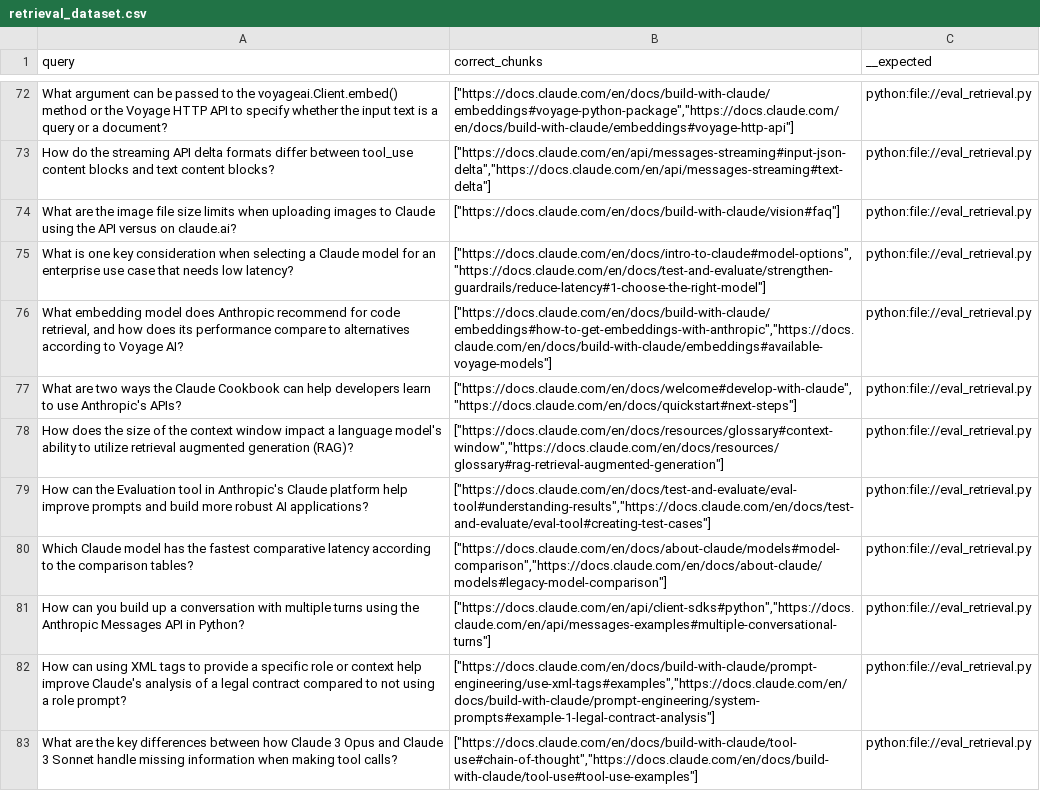
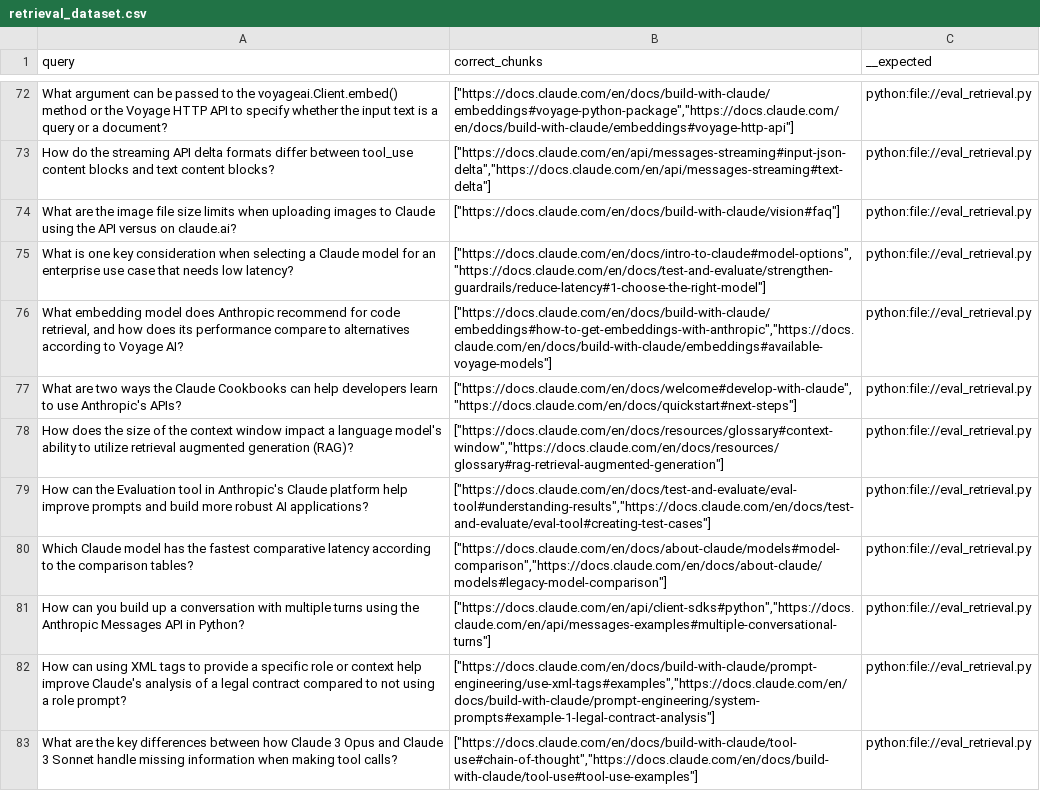
Before and after one commit to rodolfboctor/claude-cookbooks, a CSV file: skills/retrieval_augmented_generation/evaluation/promptfoo_datasets/retrieval_dataset.csv, drawn as a sheet; only a part is shown, gaps mark what is left out.

```diff
--- a/skills/retrieval_augmented_generation/evaluation/promptfoo_datasets/retrieval_dataset.csv
+++ b/skills/retrieval_augmented_generation/evaluation/promptfoo_datasets/retrieval_dataset.csv
@@ -76,3 +76,3 @@ query,correct_chunks,__expected
 "What embedding model does Anthropic recommend for code retrieval, and how does its performance compare to alternatives according to Voyage AI?","[""https://docs.claude.com/en/docs/build-with-claude/embeddings#how-to-get-embeddings-with-anthropic"",""https://docs.claude.com/en/docs/build-with-claude/embeddings#available-voyage-models""]","python:file://eval_retrieval.py"
-"What are two ways the Claude Cookbook can help developers learn to use Anthropic's APIs?","[""https://docs.claude.com/en/docs/welcome#develop-with-claude"",""https://docs.claude.com/en/docs/quickstart#next-steps""]","python:file://eval_retrieval.py"
+"What are two ways the Claude Cookbooks can help developers learn to use Anthropic's APIs?","[""https://docs.claude.com/en/docs/welcome#develop-with-claude"",""https://docs.claude.com/en/docs/quickstart#next-steps""]","python:file://eval_retrieval.py"
 "How does the size of the context window impact a language model's ability to utilize retrieval augmented generation (RAG)?","[""https://docs.claude.com/en/docs/resources/glossary#context-window"",""https://docs.claude.com/en/docs/resources/glossary#rag-retrieval-augmented-generation""]","python:file://eval_retrieval.py"
```
Also changed, not shown: skills/retrieval_augmented_generation/evaluation/csvs/evaluation_results_detailed.csv, skills/retrieval_augmented_generation/evaluation/csvs/evaluation_results_detailed_level_three.csv, 13 other files.
